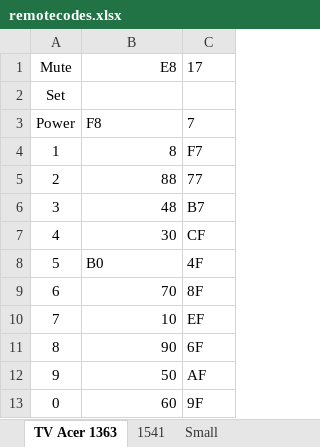
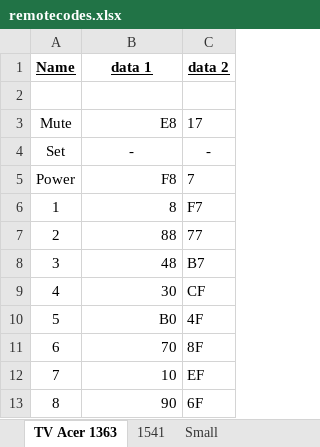
Before and after one commit to roryjs/bridge-project, an Excel workbook: remotecodes.xlsx, sheet TV Acer 1363, drawn as a sheet; only a part is shown; the shorter side is filled out with more unchanged rows; values as stored, in another font and other column widths than the file's, no borders; addresses are those after the commit; the diff covers the shown part only; the diff names each change by its address in the sheet, - before the commit and + after, or states it on an @@ line.

```diff
--- a/remotecodes.xlsx (sheet TV Acer 1363)
+++ b/remotecodes.xlsx (sheet TV Acer 1363)
+row 1: Name | data 1 | data 2
+row 2: (empty)
-B4: (empty)
+B4: -
-C4: (empty)
+C4: -
-B5 alignment: left
+B5 alignment: right
-B10 alignment: left
+B10 alignment: right
```
Also changed, not shown: 14 edited cells and cell formats elsewhere in this sheet.
